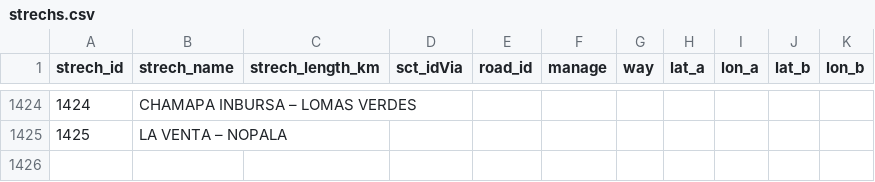
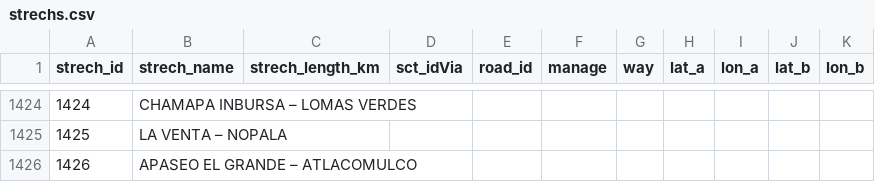
Before and after one commit to elaeon/tollbooth_etc_mx, a CSV file: data/tables/2025/strechs.csv, drawn as a sheet; only a part is shown, gaps mark what is left out; the diff names each change by its address in the sheet, - before the commit and + after, or states it on an @@ line.

```diff
--- a/data/tables/2025/strechs.csv
+++ b/data/tables/2025/strechs.csv
+row 1426: 1426 | APASEO EL GRANDE – ATLACOMULCO
```
Also changed, not shown: data/tables/2024/strechs_toll.csv, data/tables/tb_strech_id.csv.
